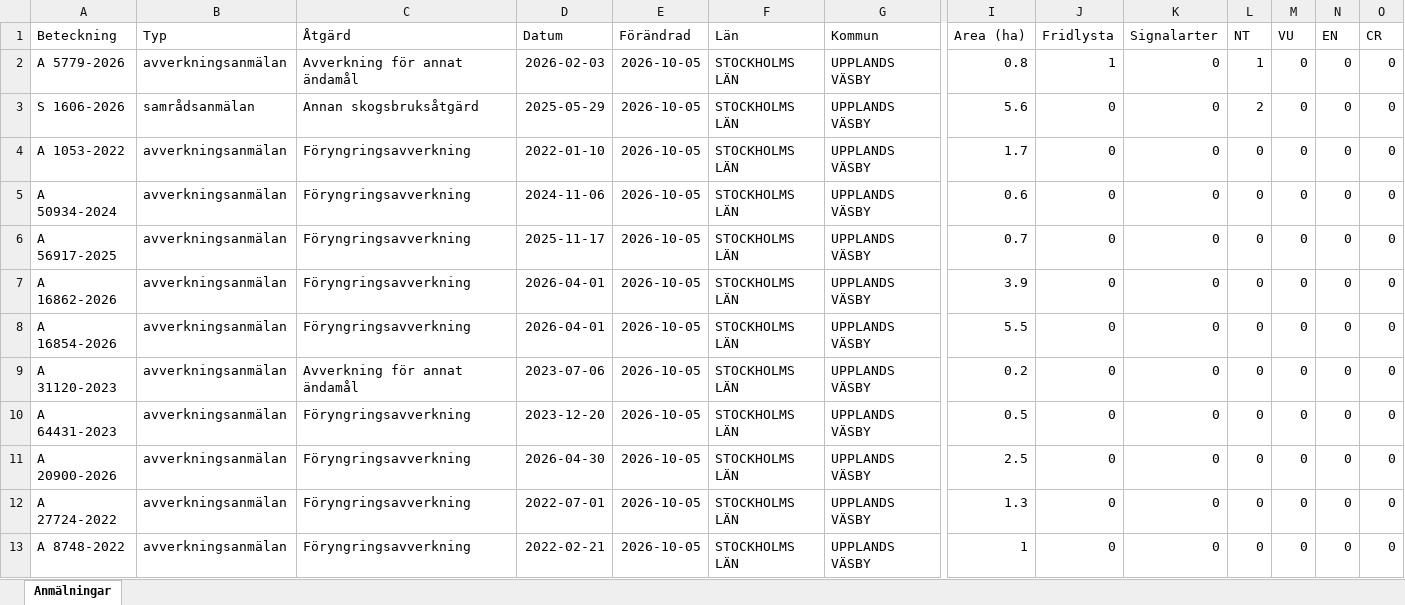
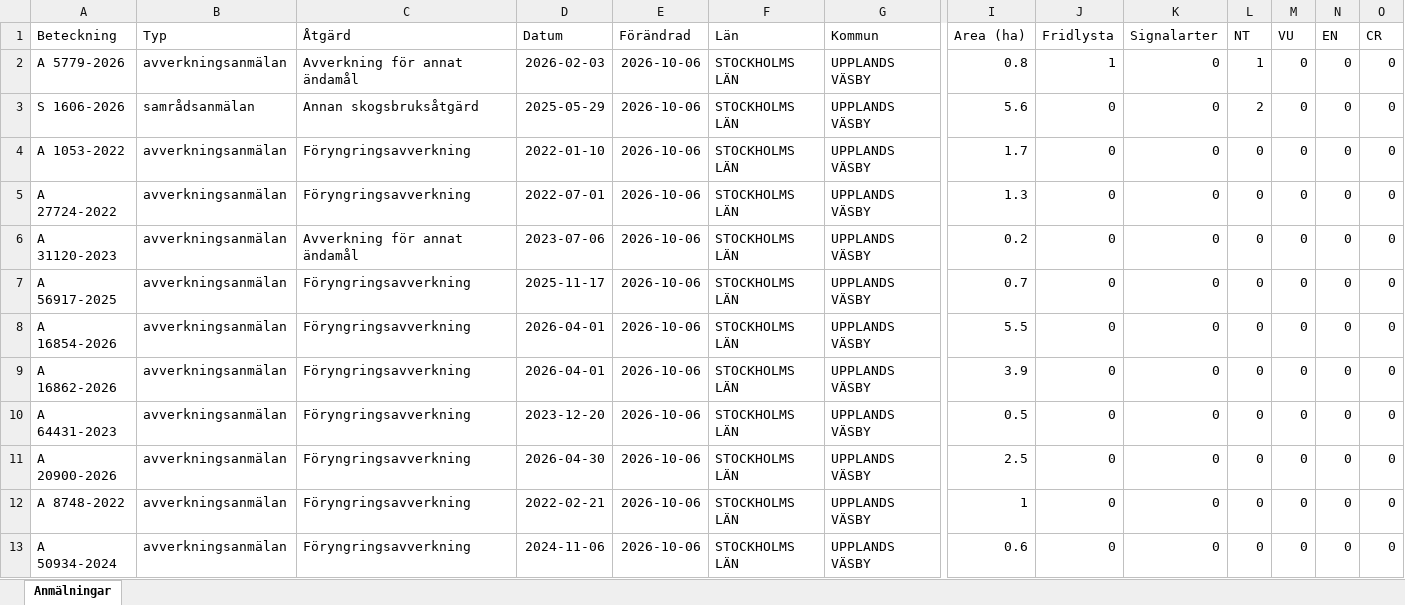
Before and after one commit to klasma/Logging_0114, an Excel workbook: Översikt UPPLANDS VÄSBY.xlsx, sheet Anmälningar, drawn as a sheet; only a part is shown, gaps mark what is left out; values as stored, in another font and other column widths than the file's, no borders; removed rows and columns are numbered as before the commit, all else as after; rows hold the shown columns only; the diff names each change by its address in the sheet, - before the commit and + after, or states it on an @@ line.

```diff
--- a/Översikt UPPLANDS VÄSBY.xlsx (sheet Anmälningar)
+++ b/Översikt UPPLANDS VÄSBY.xlsx (sheet Anmälningar)
-E2:E5 (Förändrad): 2026-10-05
+E2:E5 (Förändrad): 2026-10-06
-A5 (Beteckning): A 50934-2024
+A5 (Beteckning): A 27724-2022
-D5 (Datum): 2024-11-06
+D5 (Datum): 2022-07-01
-I5 (Area (ha)): 0.6
+I5 (Area (ha)): 1.3
+row 6: A 31120-2023 | avverkningsanmälan | Avverkning för annat ändamål | 2023-07-06 | 2026-10-06 | STOCKHOLMS LÄN | UPPLANDS VÄSBY | 0.2 | 0 | 0 | 0 | 0 | 0 | 0
-E7 (Förändrad): 2026-10-05
+E7 (Förändrad): 2026-10-06
-row 7: A 16862-2026 | avverkningsanmälan | Föryngringsavverkning | 2026-04-01 | 2026-10-05 | STOCKHOLMS LÄN | UPPLANDS VÄSBY | 3.9 | 0 | 0 | 0 | 0 | 0 | 0
-E8:E11 (Förändrad): 2026-10-05
+E8:E11 (Förändrad): 2026-10-06
-A9 (Beteckning): A 31120-2023
+A9 (Beteckning): A 16862-2026
-C9 (Åtgärd): Avverkning för annat ändamål
+C9 (Åtgärd): Föryngringsavverkning
-D9 (Datum): 2023-07-06
+D9 (Datum): 2026-04-01
-I9 (Area (ha)): 0.2
+I9 (Area (ha)): 3.9
-row 12: A 27724-2022 | avverkningsanmälan | Föryngringsavverkning | 2022-07-01 | 2026-10-05 | STOCKHOLMS LÄN | UPPLANDS VÄSBY | 1.3 | 0 | 0 | 0 | 0 | 0 | 0
-E12 (Förändrad): 2026-10-05
+E12 (Förändrad): 2026-10-06
+row 13: A 50934-2024 | avverkningsanmälan | Föryngringsavverkning | 2024-11-06 | 2026-10-06 | STOCKHOLMS LÄN | UPPLANDS VÄSBY | 0.6 | 0 | 0 | 0 | 0 | 0 | 0
```
Also changed, not shown: artfynd/A 5779-2026 artfynd.xlsx, artfynd/S 1606-2026 artfynd.xlsx, 9 other files.
